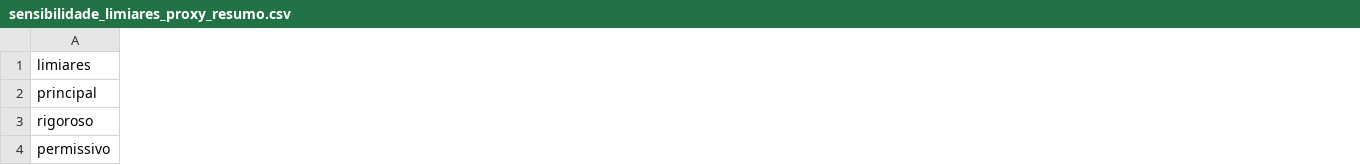
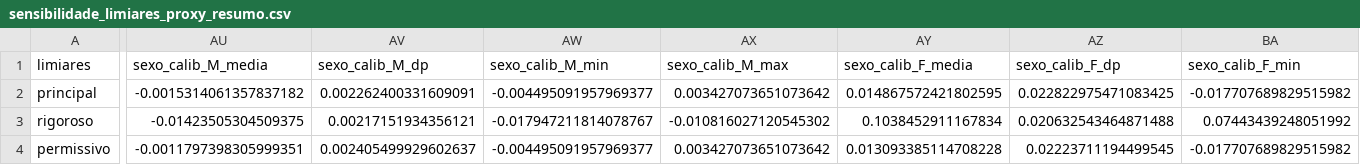
Before and after one commit to joao-h-v-moreira/predicao-reincidencia-nij, a CSV file: results/sensibilidade_limiares_proxy_resumo.csv, drawn as a sheet; only a part is shown, gaps mark what is left out; the diff covers the shown part only; the diff names each change by its address in the sheet, - before the commit and + after, or states it on an @@ line.

```diff
--- a/results/sensibilidade_limiares_proxy_resumo.csv
+++ b/results/sensibilidade_limiares_proxy_resumo.csv
+column AU (sexo_calib_M_media), rows 2-4: -0.0015314061357837182 | -0.01423505304509375 | -0.0011797398305999351
+column AV (sexo_calib_M_dp), rows 2-4: 0.002262400331609091 | 0.00217151934356121 | 0.002405499929602637
+column AW (sexo_calib_M_min), rows 2-4: -0.004495091957969377 | -0.017947211814078767 | -0.004495091957969377
+column AX (sexo_calib_M_max), rows 2-4: 0.003427073651073642 | -0.010816027120545302 | 0.003427073651073642
+column AY (sexo_calib_F_media), rows 2-4: 0.014867572421802595 | 0.1038452911167834 | 0.013093385114708228
+column AZ (sexo_calib_F_dp), rows 2-4: 0.022822975471083425 | 0.020632543464871488 | 0.02223711194499545
+column BA (sexo_calib_F_min), rows 2-4: -0.017707689829515982 | 0.07443439248051992 | -0.017707689829515982
```
Also changed, not shown: 9 added columns elsewhere in this file, results/equidade_detalhada.csv, results/repeticoes_por_semente.csv, 10 other files.
